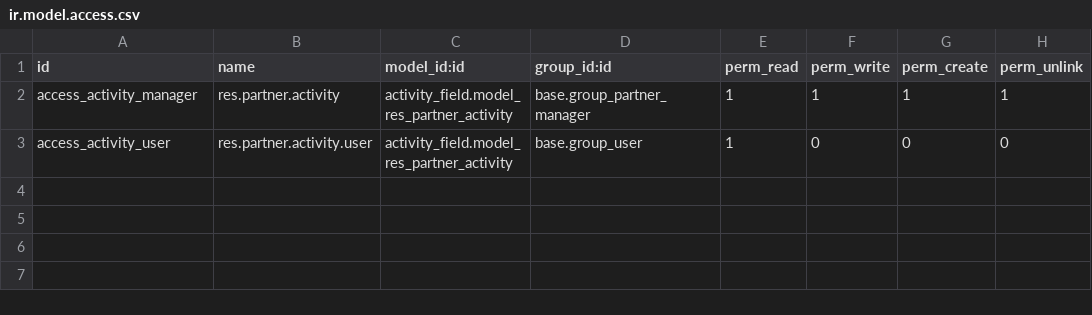
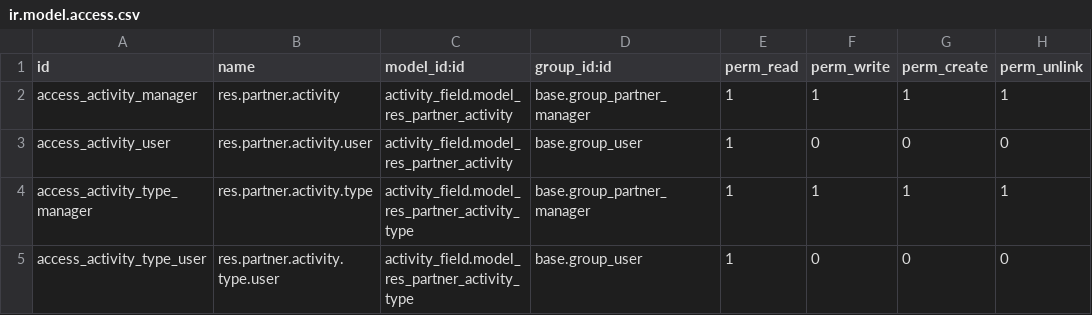
Before and after one commit to vertelab/odoo-base, a CSV file: activity_field/security/ir.model.access.csv, drawn as a sheet; the diff names each change by its address in the sheet, - before the commit and + after, or states it on an @@ line.

Commit message:
activity_field, AFC 141: added res.partner.activity.type

```diff
--- a/activity_field/security/ir.model.access.csv
+++ b/activity_field/security/ir.model.access.csv
+row 4: access_activity_type_manager | res.partner.activity.type | activity_field.model_res_partner_activity_type | base.group_partner_manager | 1 | 1 | 1 | 1
+row 5: access_activity_type_user | res.partner.activity.type.user | activity_field.model_res_partner_activity_type | base.group_user | 1 | 0 | 0 | 0
```
Also changed, not shown: 3 other files.
